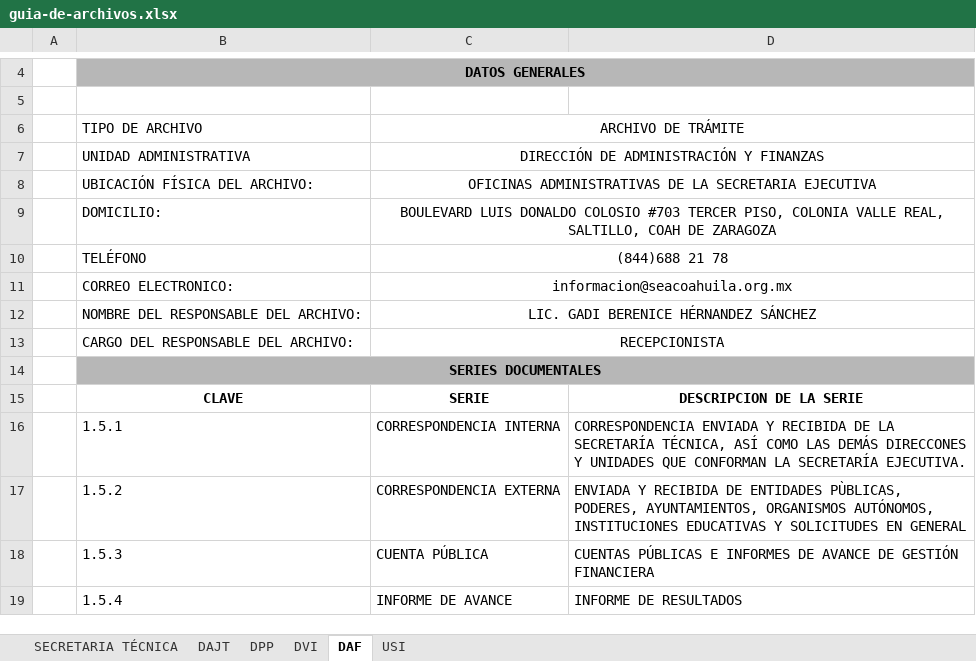
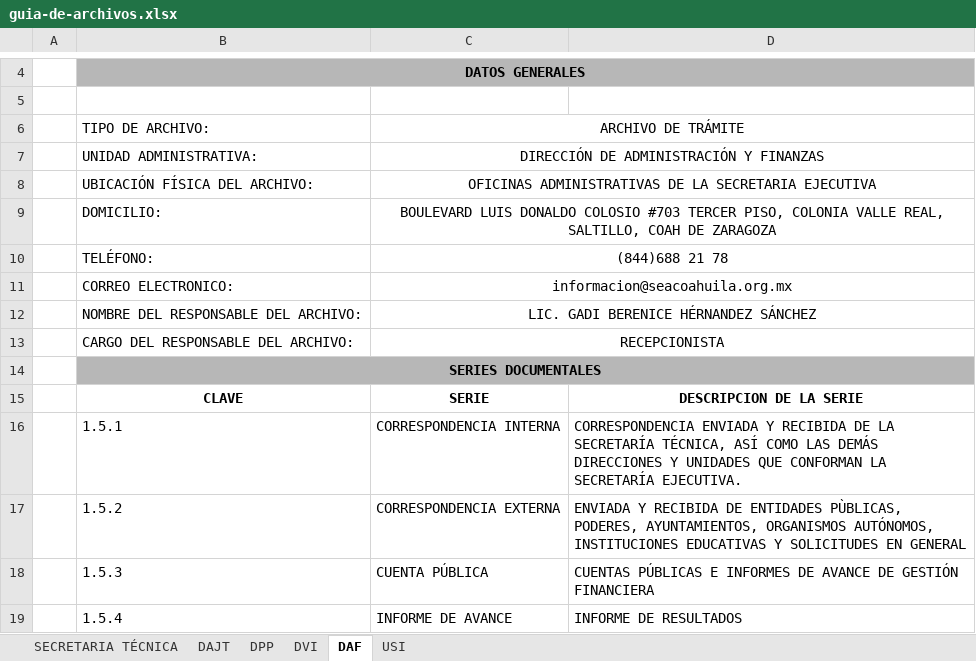
Before and after one commit to SEACoahuila/plataforma.web, an Excel workbook: content/secretaria-ejecutiva/transparencia/art-21-35-guia-de-archivos/guia-de-archivos.xlsx, sheet DAF, drawn as a sheet; only a part is shown, gaps mark what is left out; values as stored, in another font and other column widths than the file's, no borders; the diff names each change by its address in the sheet, - before the commit and + after, or states it on an @@ line.

```diff
--- a/content/secretaria-ejecutiva/transparencia/art-21-35-guia-de-archivos/guia-de-archivos.xlsx (sheet DAF)
+++ b/content/secretaria-ejecutiva/transparencia/art-21-35-guia-de-archivos/guia-de-archivos.xlsx (sheet DAF)
-B6: TIPO DE ARCHIVO
+B6: TIPO DE ARCHIVO:
-B7: UNIDAD ADMINISTRATIVA
+B7: UNIDAD ADMINISTRATIVA:
-B10: TELÉFONO
+B10: TELÉFONO:
-D16: …LAS DEMÁS DIRECCONES Y UNIDADES…
+D16: …LAS DEMÁS DIRECCIONES Y UNIDADES…
```
Also changed, not shown: sheet DAJT, sheet SECRETARIA TÉCNICA, sheet DVI, sheet DPP, sheet USI, 4 other files.
